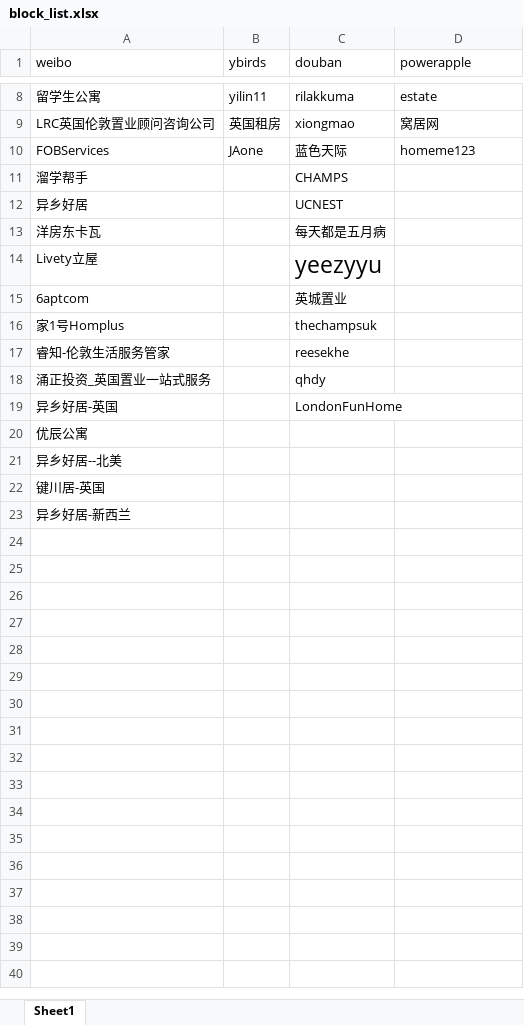
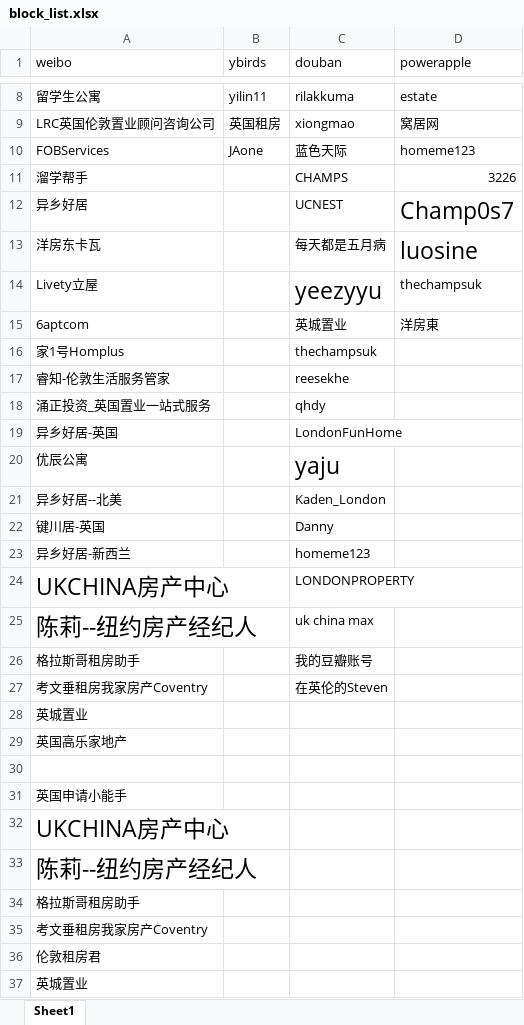
Before and after one commit to TTflowerboys/yangfd, an Excel workbook: source/server/block_list.xlsx, sheet Sheet1, drawn as a sheet; only a part is shown, gaps mark what is left out; values as stored, in another font and other column widths than the file's, no borders; the diff covers the shown part only; the diff names each change by its address in the sheet, - before the commit and + after, or states it on an @@ line.

Commit message:
[server] Mod: update libfelix

```diff
--- a/source/server/block_list.xlsx (sheet Sheet1)
+++ b/source/server/block_list.xlsx (sheet Sheet1)
-D11 (powerapple): (empty)
+D11 (powerapple): 3226
-D12 (powerapple): (empty)
+D12 (powerapple): Champ0s7
-D13 (powerapple): (empty)
+D13 (powerapple): luosine
-D14 (powerapple): (empty)
+D14 (powerapple): thechampsuk
-D15 (powerapple): (empty)
+D15 (powerapple): 洋房東
-C20 (douban): (empty)
+C20 (douban): yaju
-C21 (douban): (empty)
+C21 (douban): Kaden_London
-C22 (douban): (empty)
+C22 (douban): Danny
-C23 (douban): (empty)
+C23 (douban): homeme123
+row 24: UKCHINA房产中心 |  | LONDONPROPERTY
+row 25: 陈莉--纽约房产经纪人 |  | uk china max
+row 26: 格拉斯哥租房助手 |  | 我的豆瓣账号
+row 27: 考文垂租房我家房产Coventry |  | 在英伦的Steven
+row 28: 英城置业
+row 29: 英国高乐家地产
+row 30: (empty)
+row 31: 英国申请小能手
+row 32: UKCHINA房产中心
+row 33: 陈莉--纽约房产经纪人
+row 34: 格拉斯哥租房助手
+row 35: 考文垂租房我家房产Coventry
+row 36: 伦敦租房君
+row 37: 英城置业
```
Also changed, not shown: 2 added rows elsewhere in this sheet.
